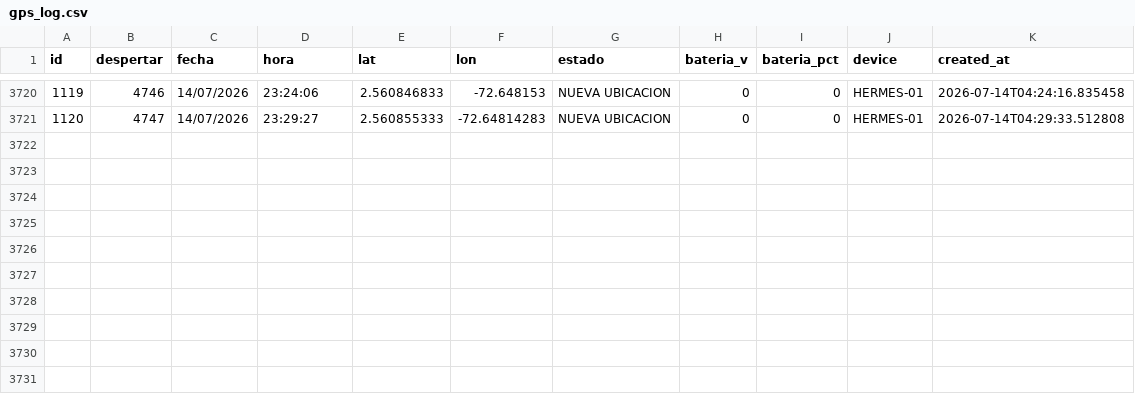
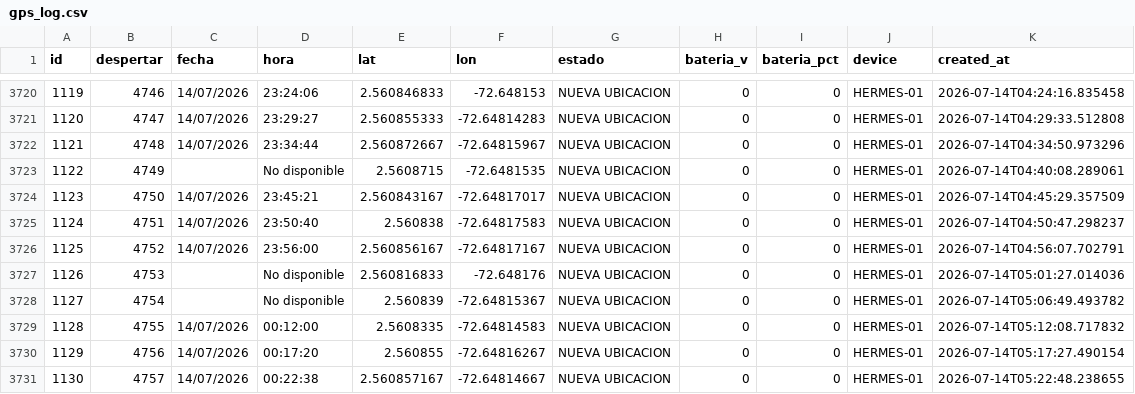
Before and after one commit to jhonlopez38/pruebas, a CSV file: static/files/gps_log.csv, drawn as a sheet; only a part is shown, gaps mark what is left out; the diff names each change by its address in the sheet, - before the commit and + after, or states it on an @@ line.

Commit message:
CSV update

```diff
--- a/static/files/gps_log.csv
+++ b/static/files/gps_log.csv
+row 3722: 1121 | 4748 | 14/07/2026 | 23:34:44 | 2.560872667 | -72.64815967 | NUEVA UBICACION | 0 | 0 | HERMES-01 | 2026-07-14T04:34:50.973296
+row 3723: 1122 | 4749 |  | No disponible | 2.5608715 | -72.6481535 | NUEVA UBICACION | 0 | 0 | HERMES-01 | 2026-07-14T04:40:08.289061
+row 3724: 1123 | 4750 | 14/07/2026 | 23:45:21 | 2.560843167 | -72.64817017 | NUEVA UBICACION | 0 | 0 | HERMES-01 | 2026-07-14T04:45:29.357509
+row 3725: 1124 | 4751 | 14/07/2026 | 23:50:40 | 2.560838 | -72.64817583 | NUEVA UBICACION | 0 | 0 | HERMES-01 | 2026-07-14T04:50:47.298237
+row 3726: 1125 | 4752 | 14/07/2026 | 23:56:00 | 2.560856167 | -72.64817167 | NUEVA UBICACION | 0 | 0 | HERMES-01 | 2026-07-14T04:56:07.702791
+row 3727: 1126 | 4753 |  | No disponible | 2.560816833 | -72.648176 | NUEVA UBICACION | 0 | 0 | HERMES-01 | 2026-07-14T05:01:27.014036
+row 3728: 1127 | 4754 |  | No disponible | 2.560839 | -72.64815367 | NUEVA UBICACION | 0 | 0 | HERMES-01 | 2026-07-14T05:06:49.493782
+row 3729: 1128 | 4755 | 14/07/2026 | 00:12:00 | 2.5608335 | -72.64814583 | NUEVA UBICACION | 0 | 0 | HERMES-01 | 2026-07-14T05:12:08.717832
+row 3730: 1129 | 4756 | 14/07/2026 | 00:17:20 | 2.560855 | -72.64816267 | NUEVA UBICACION | 0 | 0 | HERMES-01 | 2026-07-14T05:17:27.490154
+row 3731: 1130 | 4757 | 14/07/2026 | 00:22:38 | 2.560857167 | -72.64814667 | NUEVA UBICACION | 0 | 0 | HERMES-01 | 2026-07-14T05:22:48.238655
```
